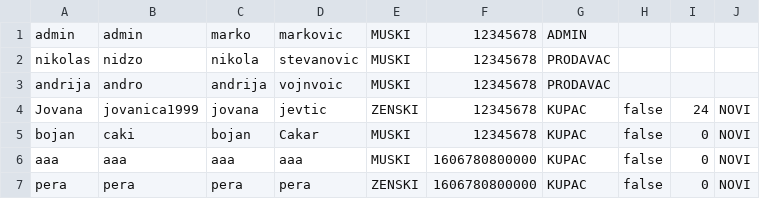
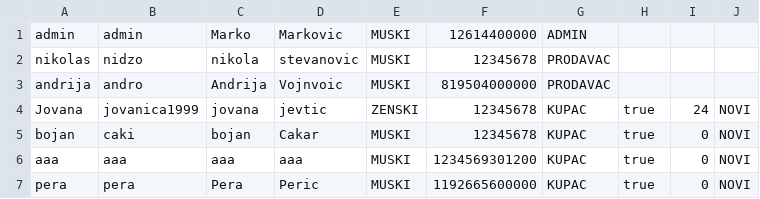
Before and after one commit to ivanmrsulja/ticket-ordering-app, a CSV file: data/korisnici.csv, drawn as a sheet.

```diff
--- a/data/korisnici.csv
+++ b/data/korisnici.csv
@@ -1,7 +1,7 @@
-admin;admin;marko;markovic;MUSKI;12345678;ADMIN
+admin;admin;Marko;Markovic;MUSKI;12614400000;ADMIN
 nikolas;nidzo;nikola;stevanovic;MUSKI;12345678;PRODAVAC
-andrija;andro;andrija;vojnvoic;MUSKI;12345678;PRODAVAC
-Jovana;jovanica1999;jovana;jevtic;ZENSKI;12345678;KUPAC;false;24;NOVI
-bojan;caki;bojan;Cakar;MUSKI;12345678;KUPAC;false;0;NOVI
-aaa;aaa;aaa;aaa;MUSKI;1606780800000;KUPAC;false;0;NOVI
-pera;pera;pera;pera;ZENSKI;1606780800000;KUPAC;false;0;NOVI
+andrija;andro;Andrija;Vojnvoic;MUSKI;819504000000;PRODAVAC
+Jovana;jovanica1999;jovana;jevtic;ZENSKI;12345678;KUPAC;true;24;NOVI
+bojan;caki;bojan;Cakar;MUSKI;12345678;KUPAC;true;0;NOVI
+aaa;aaa;aaa;aaa;MUSKI;1234569301200;KUPAC;true;0;NOVI
+pera;pera;Pera;Peric;MUSKI;1192665600000;KUPAC;true;0;NOVI
```
Also changed, not shown: 15 other files.
